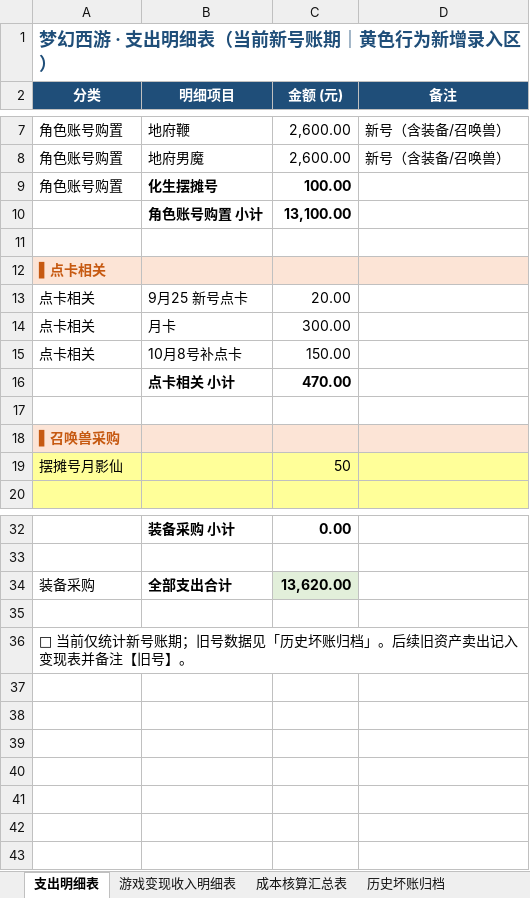
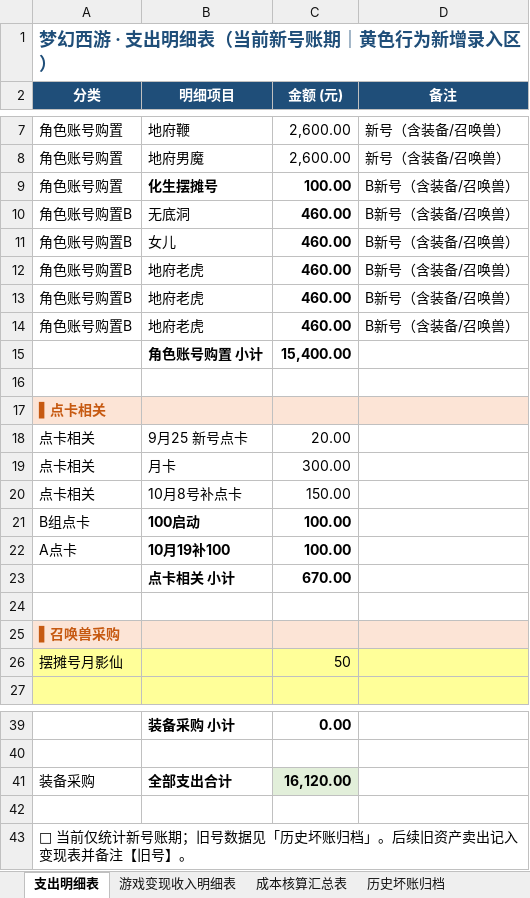
Before and after one commit to chenlong5469-ui/chenlong5469-ui.github.io, an Excel workbook: now/MHXY.xlsx, sheet 支出明细表, drawn as a sheet; only a part is shown, gaps mark what is left out; values as stored, in another font and other column widths than the file's, no borders; removed rows and columns are numbered as before the commit, all else as after; the diff names each change by its address in the sheet, - before the commit and + after, or states it on an @@ line.

```diff
--- a/now/MHXY.xlsx (sheet 支出明细表)
+++ b/now/MHXY.xlsx (sheet 支出明细表)
-D9 (备注): (empty)
+D9 (备注): B新号（含装备/召唤兽）
-row 10:  | 角色账号购置 小计 | 13,100.00
+row 10: 角色账号购置B | 无底洞 | 460.00 | B新号（含装备/召唤兽）
+row 11: 角色账号购置B | 女儿 | 460.00 | B新号（含装备/召唤兽）
+row 12: 角色账号购置B | 地府老虎 | 460.00 | B新号（含装备/召唤兽）
+row 13: 角色账号购置B | 地府老虎 | 460.00 | B新号（含装备/召唤兽）
+row 14: 角色账号购置B | 地府老虎 | 460.00 | B新号（含装备/召唤兽）
+row 15:  | 角色账号购置 小计 | 15,400.00
-row 16:  | 点卡相关 小计 | 470.00
+row 21: B组点卡 | 100启动 | 100.00
+row 22: A点卡 | 10月19补100 | 100.00
+row 23:  | 点卡相关 小计 | 670.00
-C41 (金额 (元)): 13,620.00
+C41 (金额 (元)): 16,120.00
```
Also changed, not shown: sheet 游戏变现收入明细表, sheet 成本核算汇总表, formulas that keep their value.
